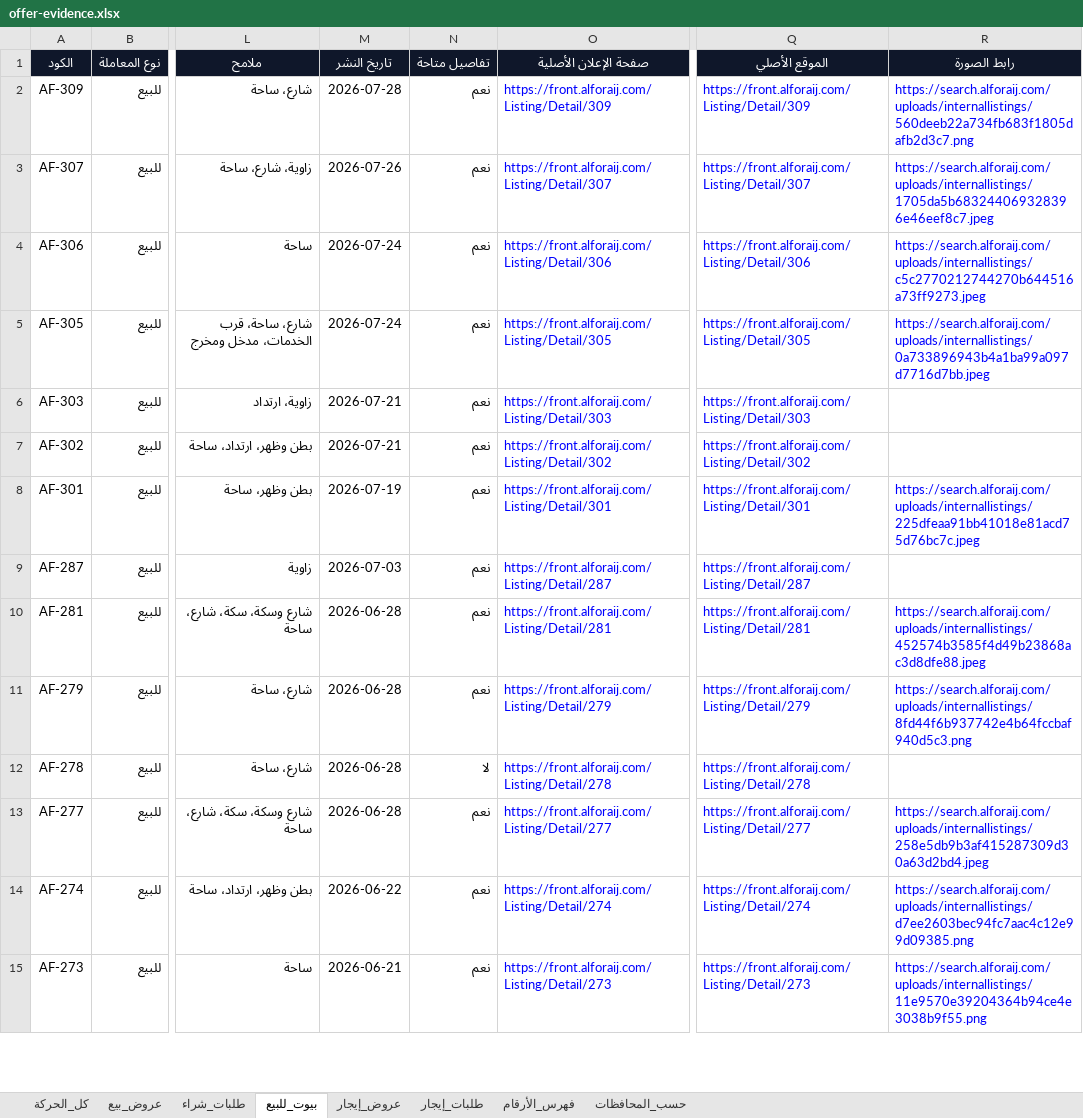
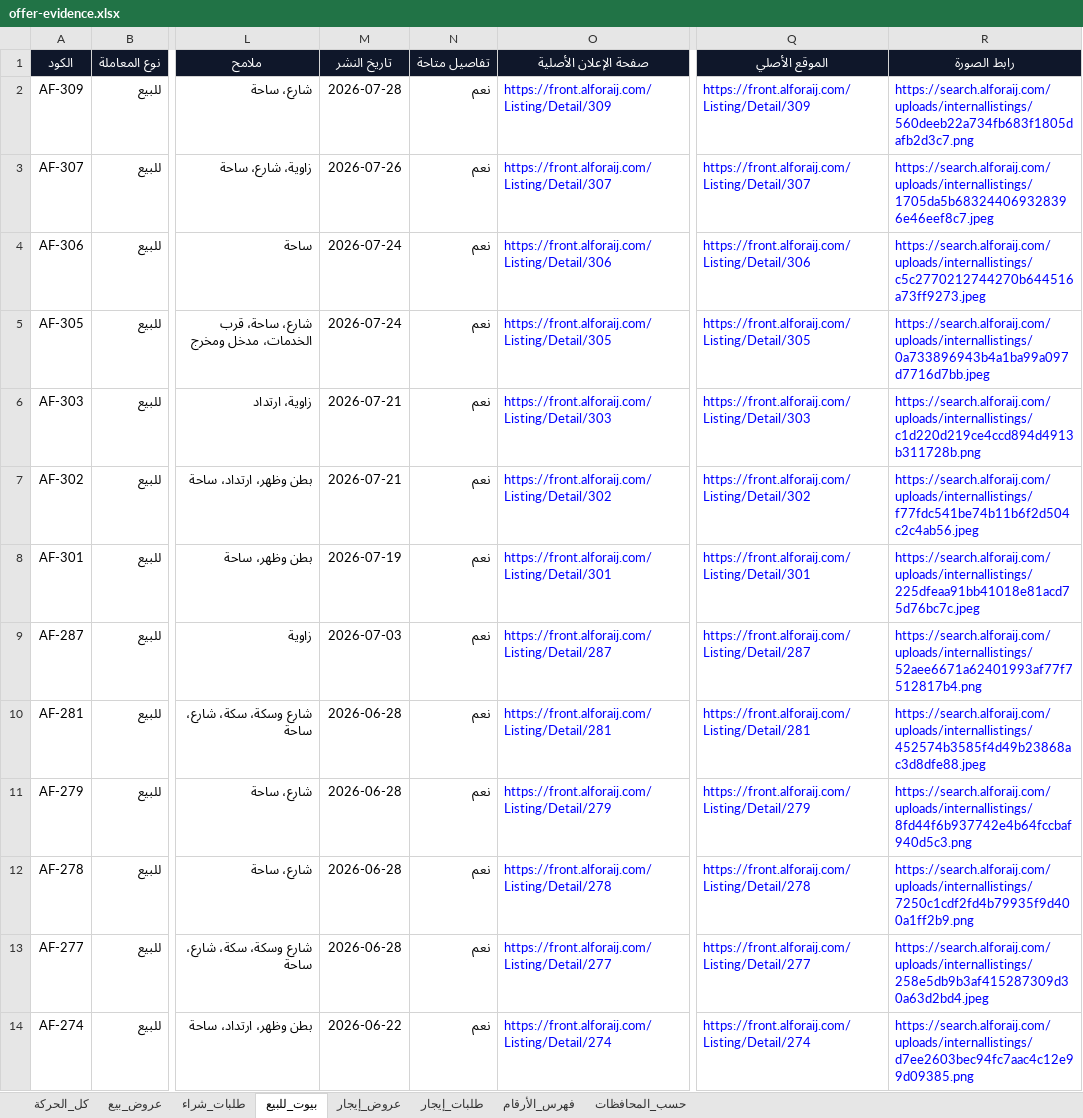
Before and after one commit to ahmedkamalsa/alforaijboard, an Excel workbook: site/downloads/offer-evidence.xlsx, sheet بيوت_للبيع, drawn as a sheet; only a part is shown, gaps mark what is left out; the shorter side is filled out with more unchanged rows; values as stored, in another font and other column widths than the file's, no borders; table styles not drawn; the diff names each change by its address in the sheet, - before the commit and + after, or states it on an @@ line.

```diff
--- a/site/downloads/offer-evidence.xlsx (sheet بيوت_للبيع)
+++ b/site/downloads/offer-evidence.xlsx (sheet بيوت_للبيع)
-R6 (رابط الصورة): (empty)
+R6 (رابط الصورة): https://search.alforaij.com/uploads/internallistings/c1d220d219ce4ccd894d4913b311728b.png
-R7 (رابط الصورة): (empty)
+R7 (رابط الصورة): https://search.alforaij.com/uploads/internallistings/f77fdc541be74b11b6f2d504c2c4ab56.jpeg
-R9 (رابط الصورة): (empty)
+R9 (رابط الصورة): https://search.alforaij.com/uploads/internallistings/52aee6671a62401993af77f7512817b4.png
-N12 (تفاصيل متاحة): لا
+N12 (تفاصيل متاحة): نعم
-R12 (رابط الصورة): (empty)
+R12 (رابط الصورة): https://search.alforaij.com/uploads/internallistings/7250c1cdf2fd4b79935f9d400a1ff2b9.png
```
Also changed, not shown: sheet عروض_بيع, sheet كل_الحركة, 2 other files.
